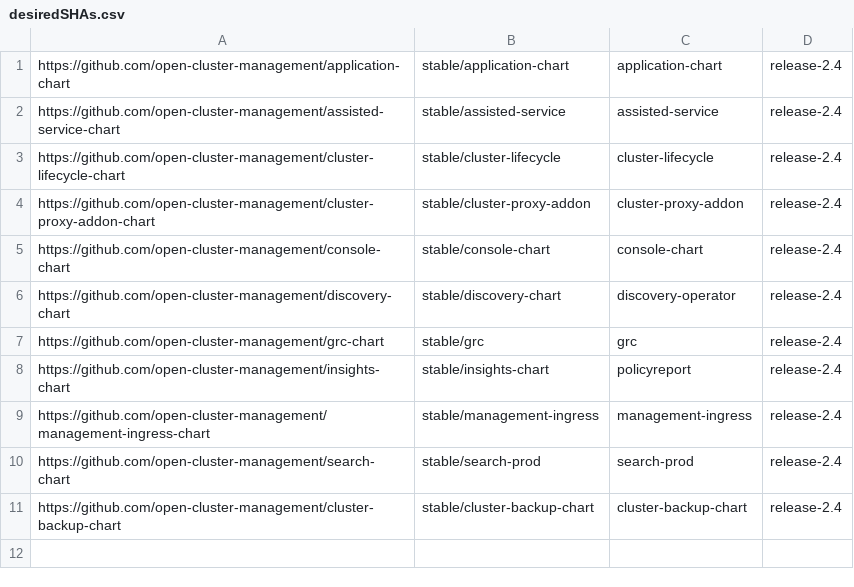
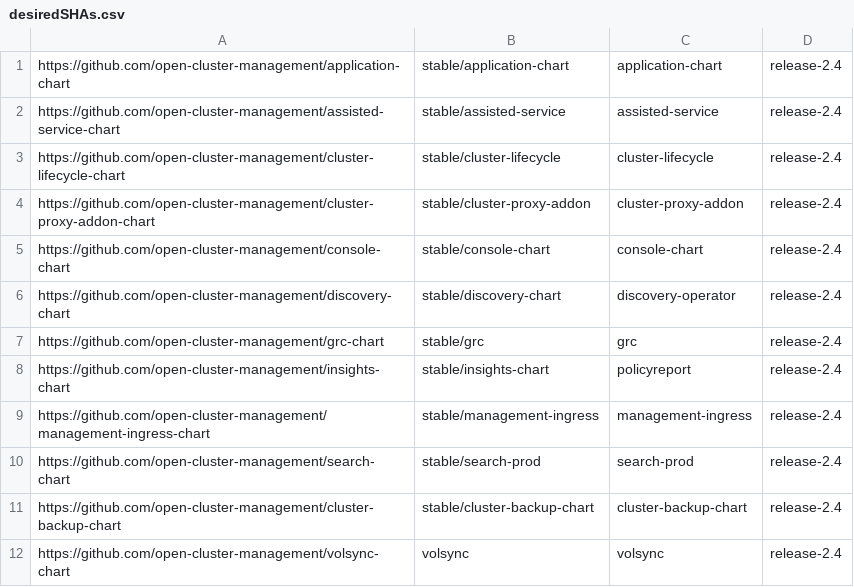
Before and after one commit to stolostron/multiclusterhub-repo, a CSV file: desiredSHAs.csv, drawn as a sheet; the diff names each change by its address in the sheet, - before the commit and + after, or states it on an @@ line.

```diff
--- a/desiredSHAs.csv
+++ b/desiredSHAs.csv
+row 12: https://github.com/open-cluster-management/volsync-chart | volsync | volsync | release-2.4
```
Also changed, not shown: currentSHAs.csv, 1 other file.
